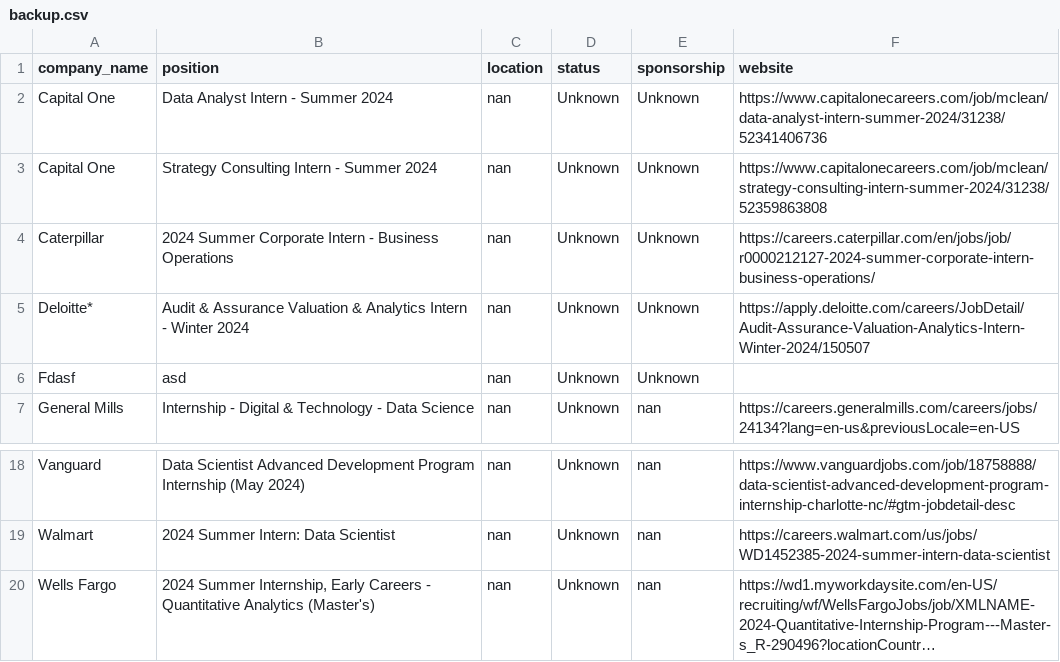
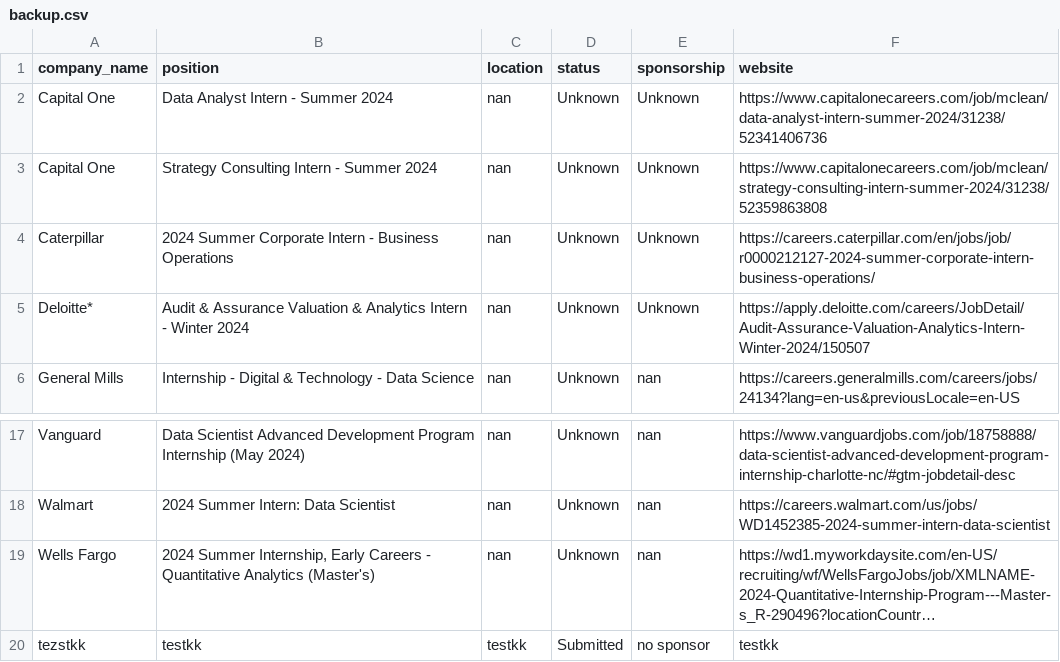
Before and after one commit to zcpisme/Application_tracer_personal, a CSV file: backup.csv, drawn as a sheet; only a part is shown, gaps mark what is left out; long unchanged cells end in …; removed rows and columns are numbered as before the commit, all else as after; the diff names each change by its address in the sheet, - before the commit and + after, or states it on an @@ line.

```diff
--- a/backup.csv
+++ b/backup.csv
-row 6: Fdasf | asd | nan | Unknown | Unknown
+row 20: tezstkk | testkk | testkk | Submitted | no sponsor | testkk
```
Also changed, not shown: application_info.csv, 2 other files.
